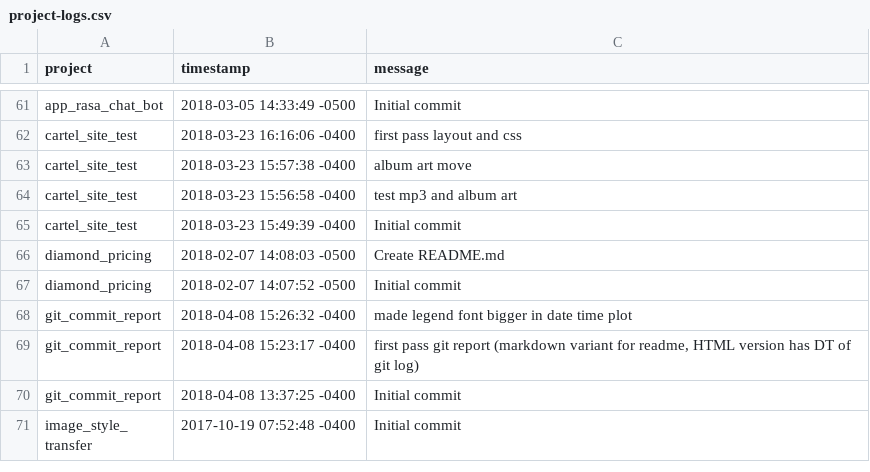
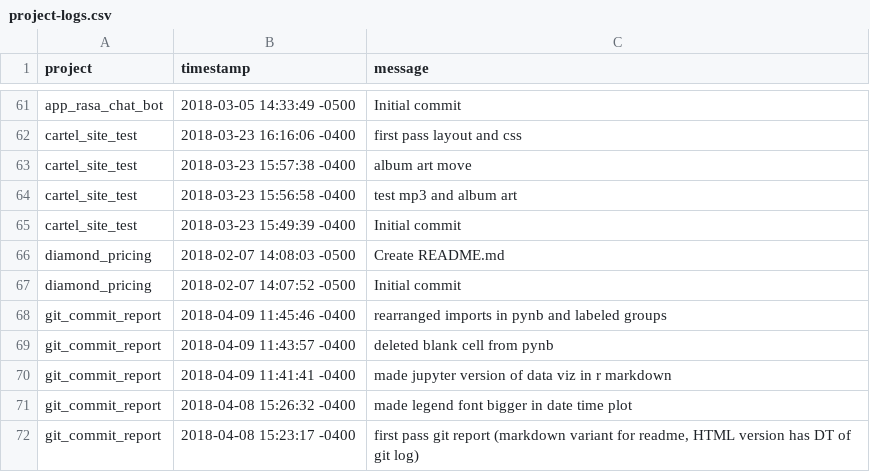
Before and after one commit to AdamSpannbauer/git_commit_report, a CSV file: project-logs.csv, drawn as a sheet; only a part is shown, gaps mark what is left out; the shorter side is filled out with more unchanged rows.

Commit message:
added last plot back to pynb

```diff
--- a/project-logs.csv
+++ b/project-logs.csv
@@ -67,2 +67,5 @@ diamond_pricing,2018-02-07 14:08:03 -0500,"Create README.md"
 diamond_pricing,2018-02-07 14:07:52 -0500,"Initial commit"
+git_commit_report,2018-04-09 11:45:46 -0400,"rearranged imports in pynb and labeled groups"
+git_commit_report,2018-04-09 11:43:57 -0400,"deleted blank cell from pynb"
+git_commit_report,2018-04-09 11:41:41 -0400,"made jupyter version of data viz in r markdown"
 git_commit_report,2018-04-08 15:26:32 -0400,"made legend font bigger in date time plot"
```
Also changed, not shown: 1 other file.
